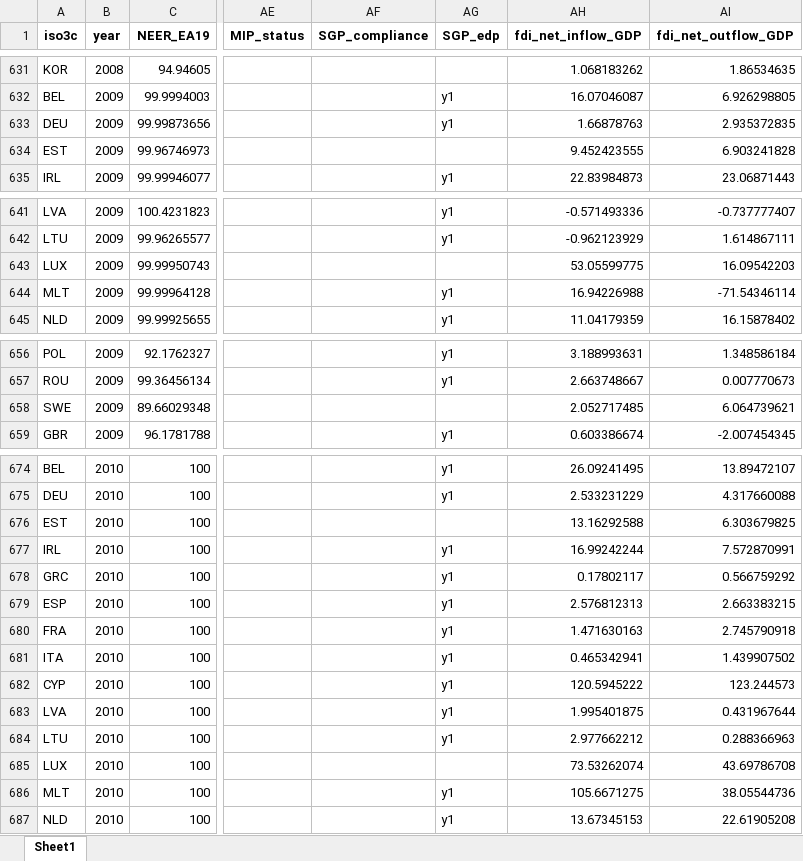
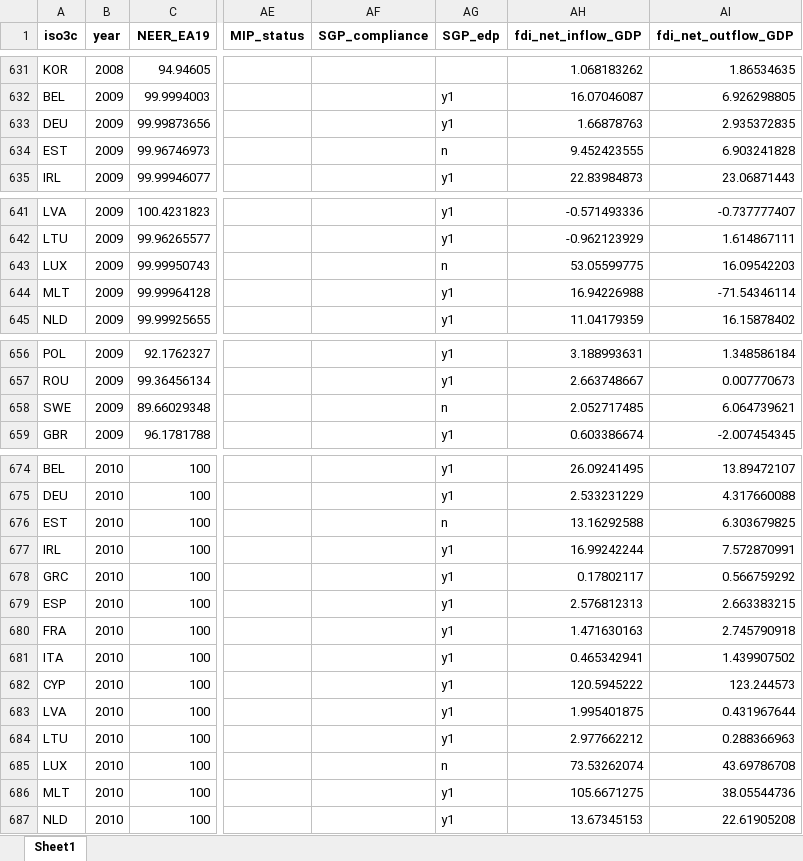
Before and after one commit to graebnerc/competitivenessData, an Excel workbook: data/competitiveness_data_macro.xlsx, sheet Sheet1, drawn as a sheet; only a part is shown, gaps mark what is left out; values as stored, in another font and other column widths than the file's, no borders; the diff covers the shown part only; the diff names each change by its address in the sheet, - before the commit and + after, or states it on an @@ line.

```diff
--- a/data/competitiveness_data_macro.xlsx (sheet Sheet1)
+++ b/data/competitiveness_data_macro.xlsx (sheet Sheet1)
-AG634 (SGP_edp): (empty)
+AG634 (SGP_edp): n
-AG643 (SGP_edp): (empty)
+AG643 (SGP_edp): n
-AG658 (SGP_edp): (empty)
+AG658 (SGP_edp): n
-AG676 (SGP_edp): (empty)
+AG676 (SGP_edp): n
-AG685 (SGP_edp): (empty)
+AG685 (SGP_edp): n
```
Also changed, not shown: 52 removed rows and 28 edited cells elsewhere in this sheet, 4 other files.
